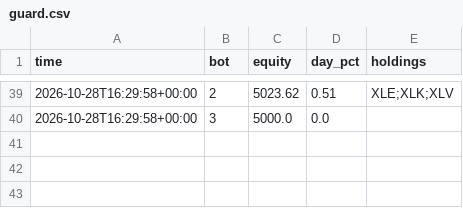
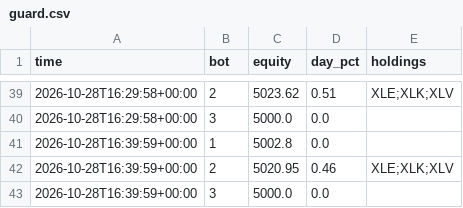
Before and after one commit to baseballbrayden13-crypto/Day-Trading-Bot, a CSV file: fleet_data/guard.csv, drawn as a sheet; only a part is shown, gaps mark what is left out.

Commit message:
Cloud run bot1 morning 2026-10-28T16:40:10Z

```diff
--- a/fleet_data/guard.csv
+++ b/fleet_data/guard.csv
@@ -40 +40,4 @@ time,bot,equity,day_pct,holdings
 2026-10-28T16:29:58+00:00,3,5000.0,0.0,
+2026-10-28T16:39:59+00:00,1,5002.8,0.0,
+2026-10-28T16:39:59+00:00,2,5020.95,0.46,XLE;XLK;XLV
+2026-10-28T16:39:59+00:00,3,5000.0,0.0,
```
